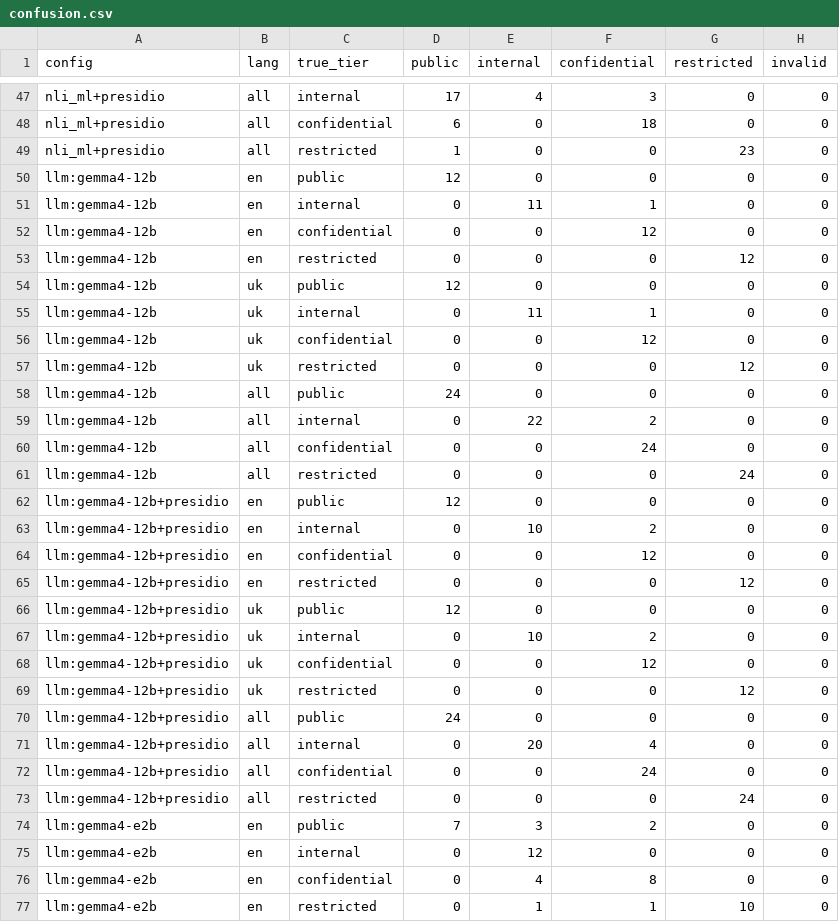
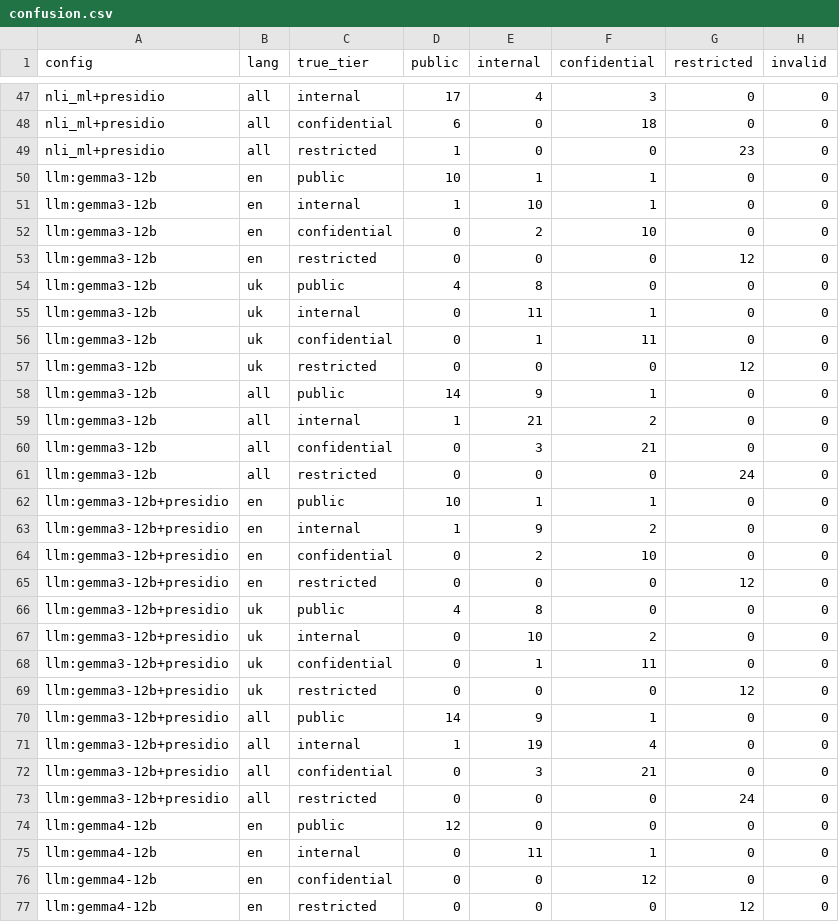
Before and after one commit to G0frik/secure_electronic_document_storage, a CSV file: backend/research/results/wp2_summary/summary/confusion.csv, drawn as a sheet; only a part is shown, gaps mark what is left out; the shorter side is filled out with more unchanged rows; the diff names each change by its address in the sheet, - before the commit and + after, or states it on an @@ line.

```diff
--- a/backend/research/results/wp2_summary/summary/confusion.csv
+++ b/backend/research/results/wp2_summary/summary/confusion.csv
+row 50: llm:gemma3-12b | en | public | 10 | 1 | 1 | 0 | 0
+row 51: llm:gemma3-12b | en | internal | 1 | 10 | 1 | 0 | 0
+row 52: llm:gemma3-12b | en | confidential | 0 | 2 | 10 | 0 | 0
+row 53: llm:gemma3-12b | en | restricted | 0 | 0 | 0 | 12 | 0
+row 54: llm:gemma3-12b | uk | public | 4 | 8 | 0 | 0 | 0
+row 55: llm:gemma3-12b | uk | internal | 0 | 11 | 1 | 0 | 0
+row 56: llm:gemma3-12b | uk | confidential | 0 | 1 | 11 | 0 | 0
+row 57: llm:gemma3-12b | uk | restricted | 0 | 0 | 0 | 12 | 0
+row 58: llm:gemma3-12b | all | public | 14 | 9 | 1 | 0 | 0
+row 59: llm:gemma3-12b | all | internal | 1 | 21 | 2 | 0 | 0
+row 60: llm:gemma3-12b | all | confidential | 0 | 3 | 21 | 0 | 0
+row 61: llm:gemma3-12b | all | restricted | 0 | 0 | 0 | 24 | 0
+row 62: llm:gemma3-12b+presidio | en | public | 10 | 1 | 1 | 0 | 0
+row 63: llm:gemma3-12b+presidio | en | internal | 1 | 9 | 2 | 0 | 0
+row 64: llm:gemma3-12b+presidio | en | confidential | 0 | 2 | 10 | 0 | 0
+row 65: llm:gemma3-12b+presidio | en | restricted | 0 | 0 | 0 | 12 | 0
+row 66: llm:gemma3-12b+presidio | uk | public | 4 | 8 | 0 | 0 | 0
+row 67: llm:gemma3-12b+presidio | uk | internal | 0 | 10 | 2 | 0 | 0
+row 68: llm:gemma3-12b+presidio | uk | confidential | 0 | 1 | 11 | 0 | 0
+row 69: llm:gemma3-12b+presidio | uk | restricted | 0 | 0 | 0 | 12 | 0
+row 70: llm:gemma3-12b+presidio | all | public | 14 | 9 | 1 | 0 | 0
+row 71: llm:gemma3-12b+presidio | all | internal | 1 | 19 | 4 | 0 | 0
+row 72: llm:gemma3-12b+presidio | all | confidential | 0 | 3 | 21 | 0 | 0
+row 73: llm:gemma3-12b+presidio | all | restricted | 0 | 0 | 0 | 24 | 0
```
Also changed, not shown: backend/research/results/wp2_summary/summary/mcnemar.csv, backend/research/results/wp2_summary/summary/metrics.csv, 1 other file.
